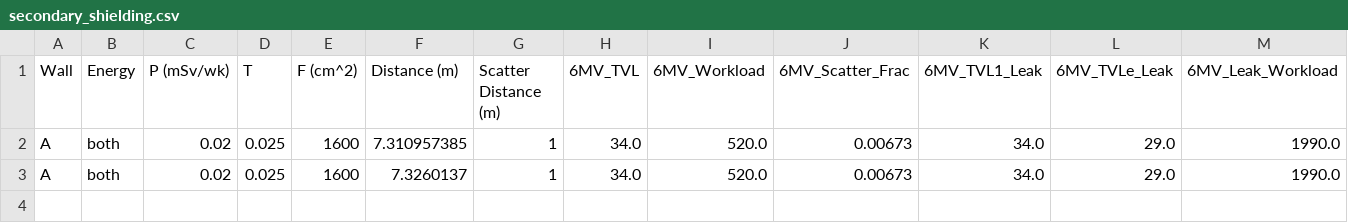
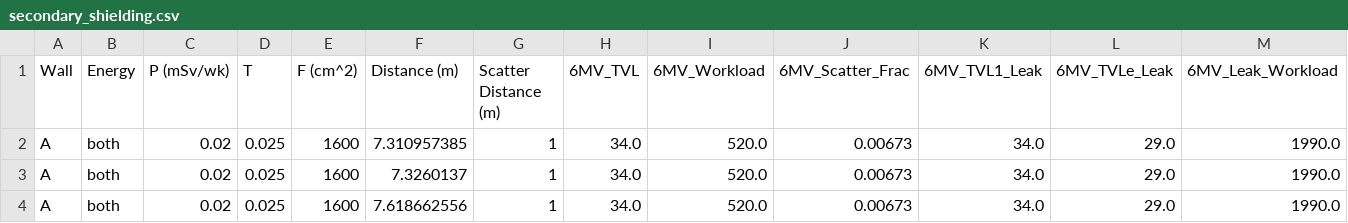
Before and after one commit to blueberrytoasts/MEDP_7530, a CSV file: secondary_shielding.csv, drawn as a sheet; only a part is shown; rows hold the shown columns only; the diff names each change by its address in the sheet, - before the commit and + after, or states it on an @@ line.

```diff
--- a/secondary_shielding.csv
+++ b/secondary_shielding.csv
+row 4: A | both | 0.02 | 0.025 | 1600 | 7.618662556 | 1 | 34.0 | 520.0 | 0.00673 | 34.0 | 29.0 | 1990.0
```
Also changed, not shown: 4 other files.
